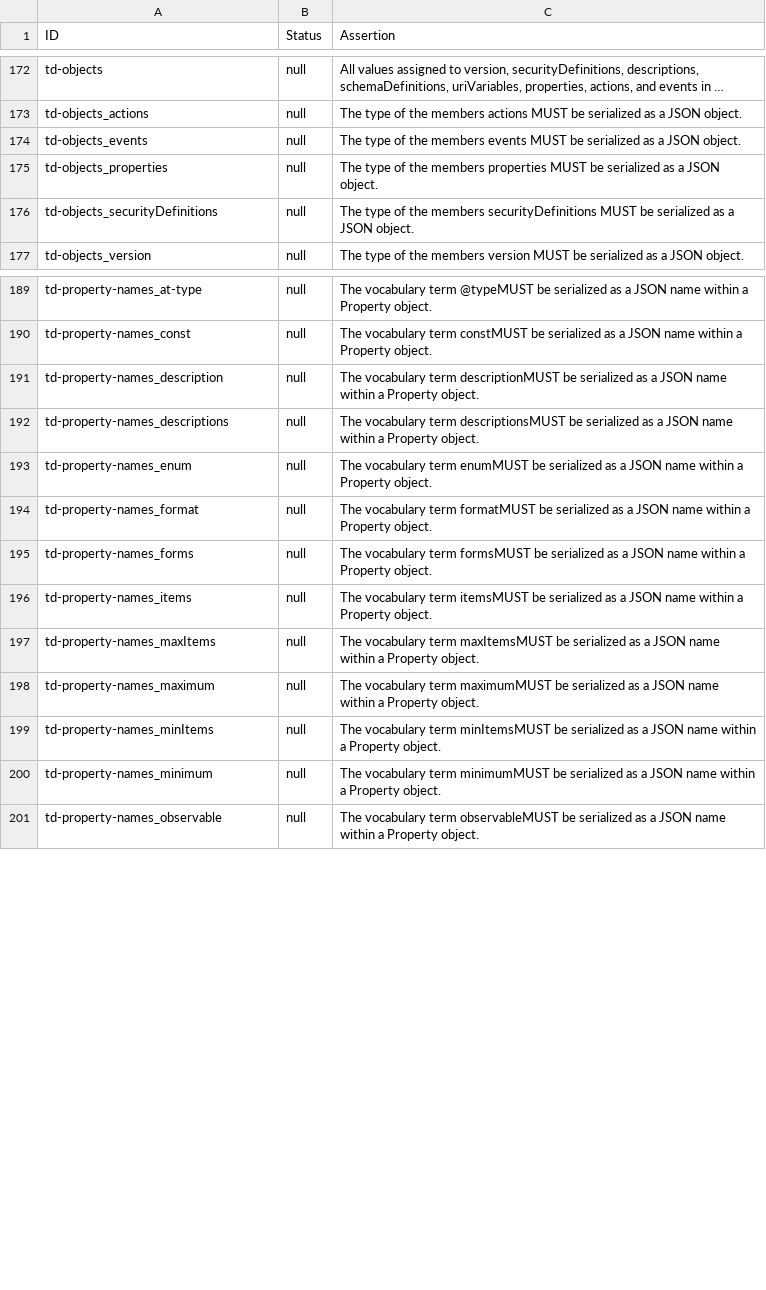
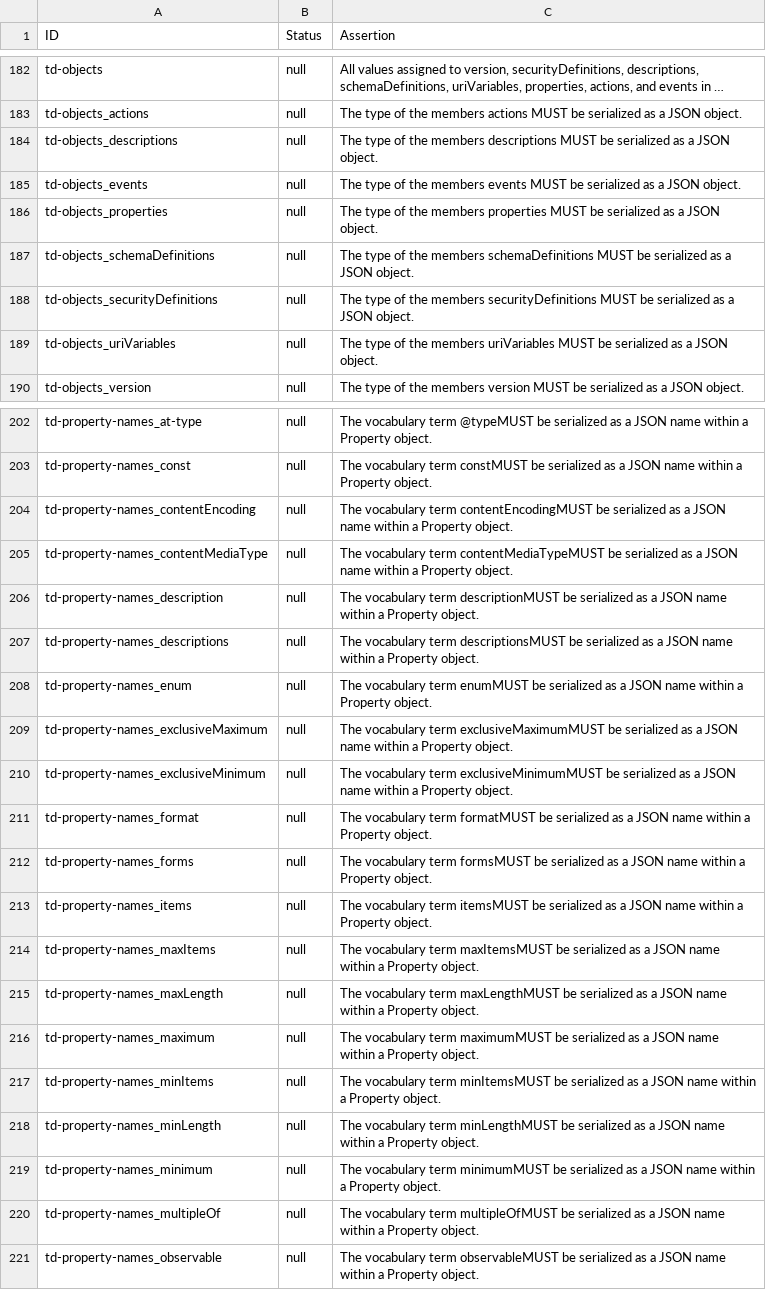
Before and after one commit to w3c/wot-thing-description, a CSV file: testing/assertions.csv, drawn as a sheet; only a part is shown, gaps mark what is left out; long unchanged cells end in …; the diff covers the shown part only.

```diff
--- a/testing/assertions.csv
+++ b/testing/assertions.csv
@@ -173,5 +183,8 @@
 "td-objects_actions","null","The type of the members actions MUST be serialized as a JSON object."
+"td-objects_descriptions","null","The type of the members descriptions MUST be serialized as a JSON object."
 "td-objects_events","null","The type of the members events MUST be serialized as a JSON object."
 "td-objects_properties","null","The type of the members properties MUST be serialized as a JSON object."
+"td-objects_schemaDefinitions","null","The type of the members schemaDefinitions MUST be serialized as a JSON object."
 "td-objects_securityDefinitions","null","The type of the members securityDefinitions MUST be serialized as a JSON object."
+"td-objects_uriVariables","null","The type of the members uriVariables MUST be serialized as a JSON object."
 "td-objects_version","null","The type of the members version MUST be serialized as a JSON object."
@@ -190,2 +203,4 @@
 "td-property-names_const","null","The vocabulary term constMUST be serialized as a JSON name within a Property object."
+"td-property-names_contentEncoding","null","The vocabulary term contentEncodingMUST be serialized as a JSON name within a Property object."
+"td-property-names_contentMediaType","null","The vocabulary term contentMediaTypeMUST be serialized as a JSON name within a Property object."
 "td-property-names_description","null","The vocabulary term descriptionMUST be serialized as a JSON name within a Property object."
@@ -193,2 +208,4 @@
 "td-property-names_enum","null","The vocabulary term enumMUST be serialized as a JSON name within a Property object."
+"td-property-names_exclusiveMaximum","null","The vocabulary term exclusiveMaximumMUST be serialized as a JSON name within a Property object."
+"td-property-names_exclusiveMinimum","null","The vocabulary term exclusiveMinimumMUST be serialized as a JSON name within a Property object."
 "td-property-names_format","null","The vocabulary term formatMUST be serialized as a JSON name within a Property object."
@@ -197,5 +214,8 @@
 "td-property-names_maxItems","null","The vocabulary term maxItemsMUST be serialized as a JSON name within a Property object."
+"td-property-names_maxLength","null","The vocabulary term maxLengthMUST be serialized as a JSON name within a Property object."
 "td-property-names_maximum","null","The vocabulary term maximumMUST be serialized as a JSON name within a Property object."
 "td-property-names_minItems","null","The vocabulary term minItemsMUST be serialized as a JSON name within a Property object."
+"td-property-names_minLength","null","The vocabulary term minLengthMUST be serialized as a JSON name within a Property object."
 "td-property-names_minimum","null","The vocabulary term minimumMUST be serialized as a JSON name within a Property object."
+"td-property-names_multipleOf","null","The vocabulary term multipleOfMUST be serialized as a JSON name within a Property object."
 "td-property-names_observable","null","The vocabulary term observableMUST be serialized as a JSON name within a Property object."
```
Also changed, not shown: 10 added rows elsewhere in this file, 1 other file.
